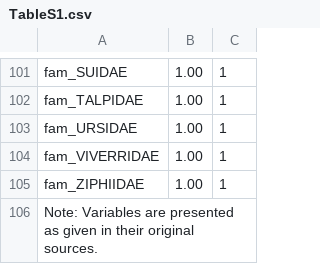
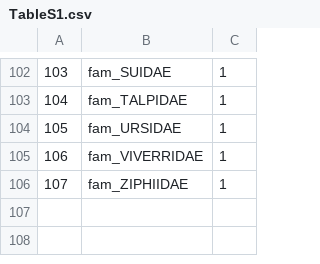
Before and after one commit to viralemergence/PoxHost, a CSV file: figs/TableS1.csv, drawn as a sheet; only a part is shown, gaps mark what is left out; removed rows and columns are numbered as before the commit, all else as after; the diff covers the shown part only; the diff names each change by its address in the sheet, - before the commit and + after, or states it on an @@ line.

Commit message:
Exploring alternative values for predicted probability threshold.

```diff
--- a/figs/TableS1.csv
+++ b/figs/TableS1.csv
+column A, rows 102-106: 103 | 104 | 105 | 106 | 107
-column B, rows 101-105: all 1.00
-row 106: Note: Variables are presented as given in their original sources.
```
Also changed, not shown: 3 added rows, 2 removed rows and 59 edited cells elsewhere in this file, 19 other files.
